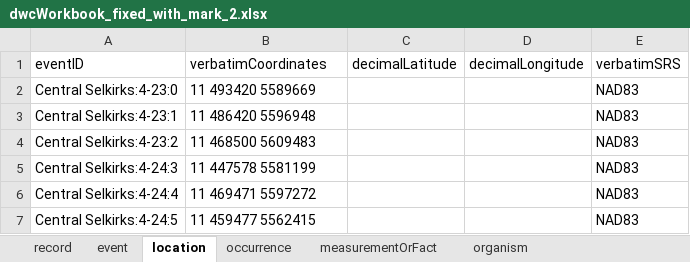
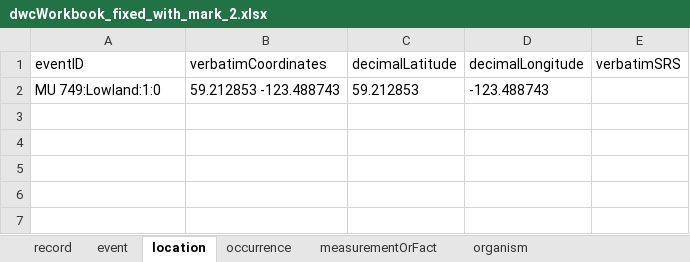
Before and after one commit to bcgov/biohubbc-utils, an Excel workbook: utils/templates/observations/transform/output/dwcWorkbook_fixed_with_mark_2.xlsx, sheet location, drawn as a sheet; values as stored, in another font and other column widths than the file's, no borders; removed rows and columns are numbered as before the commit, all else as after; the diff names each change by its address in the sheet, - before the commit and + after, or states it on an @@ line.

```diff
--- a/utils/templates/observations/transform/output/dwcWorkbook_fixed_with_mark_2.xlsx (sheet location)
+++ b/utils/templates/observations/transform/output/dwcWorkbook_fixed_with_mark_2.xlsx (sheet location)
-row 2: Central Selkirks:4-23:0 | 11 493420 5589669 |  |  | NAD83
-row 3: Central Selkirks:4-23:1 | 11 486420 5596948 |  |  | NAD83
-row 4: Central Selkirks:4-23:2 | 11 468500 5609483 |  |  | NAD83
-row 5: Central Selkirks:4-24:3 | 11 447578 5581199 |  |  | NAD83
-row 6: Central Selkirks:4-24:4 | 11 469471 5597272 |  |  | NAD83
-row 7: Central Selkirks:4-24:5 | 11 459477 5562415 |  |  | NAD83
+row 2: MU 749:Lowland:1:0 | 59.212853 -123.488743 | 59.212853 | -123.488743
```
Also changed, not shown: sheet measurementOrFact, sheet occurrence, sheet event, sheet record, sheet organism, 14 other files.
